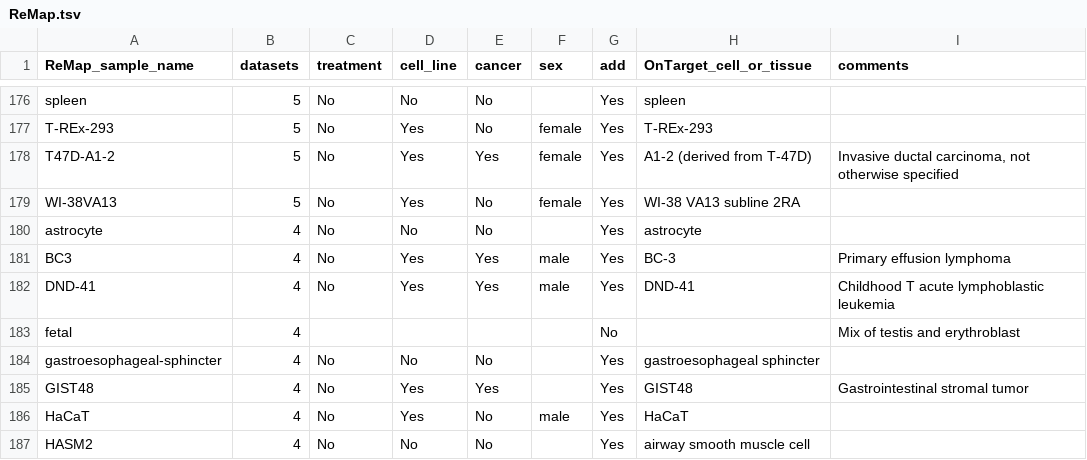
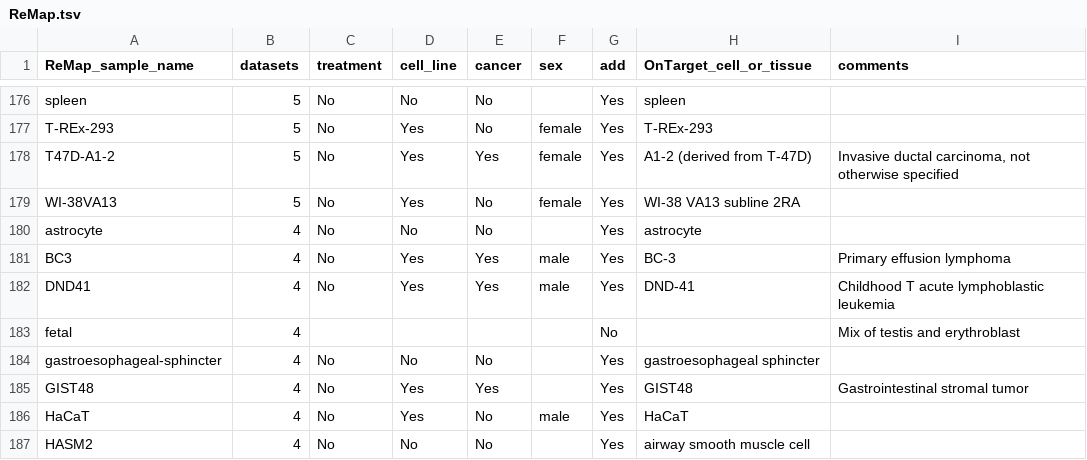
Before and after one commit to wassermanlab/GUD, a TSV file: samples/ReMap.tsv, drawn as a sheet; only a part is shown, gaps mark what is left out.

Commit message:
fixed warnings

```diff
--- a/samples/ReMap.tsv
+++ b/samples/ReMap.tsv
@@ -181,3 +181,3 @@ astrocyte	4	No	No	No		Yes	astrocyte
 BC3	4	No	Yes	Yes	male	Yes	BC-3	Primary effusion lymphoma
-DND-41	4	No	Yes	Yes	male	Yes	DND-41	Childhood T acute lymphoblastic leukemia
+DND41	4	No	Yes	Yes	male	Yes	DND-41	Childhood T acute lymphoblastic leukemia
 fetal	4					No		Mix of testis and erythroblast
```
